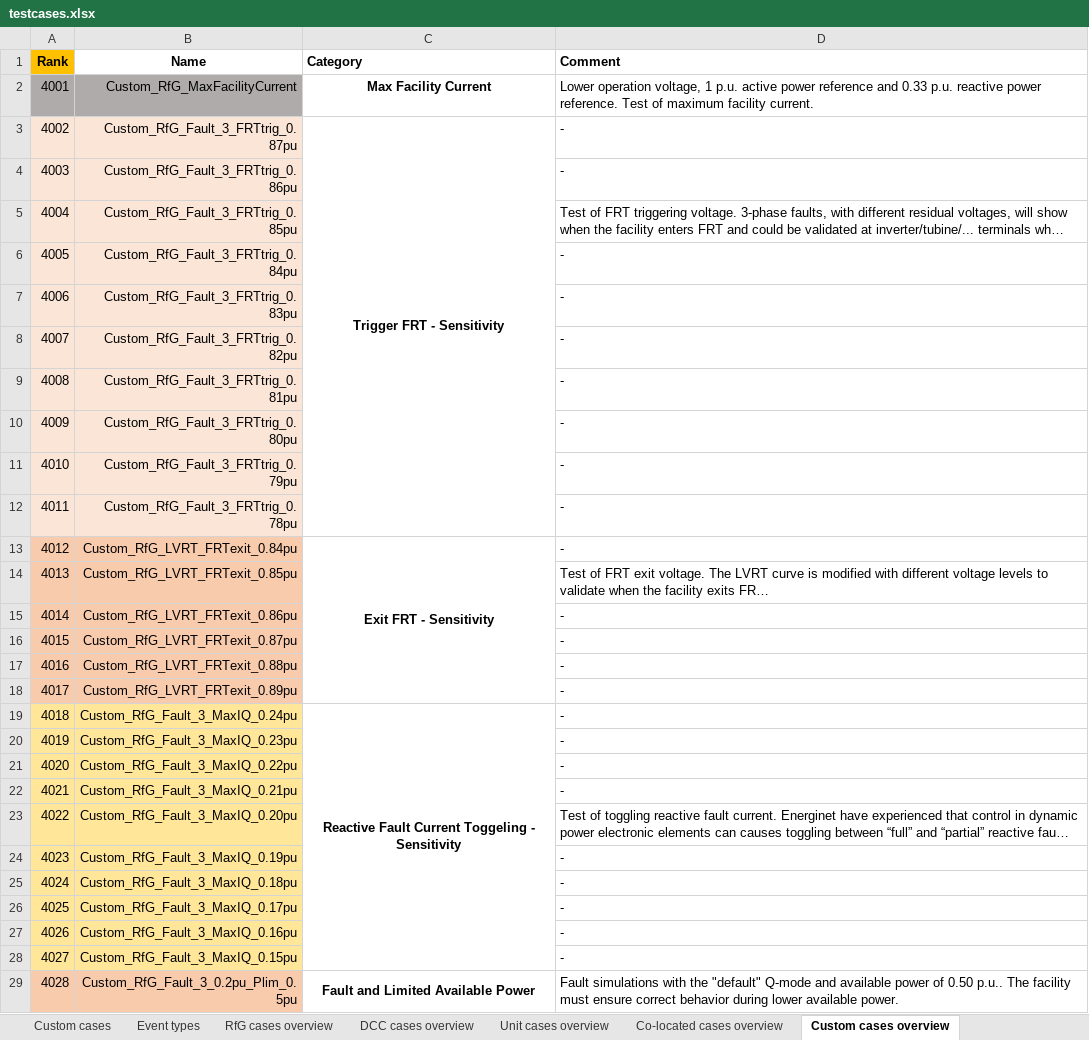
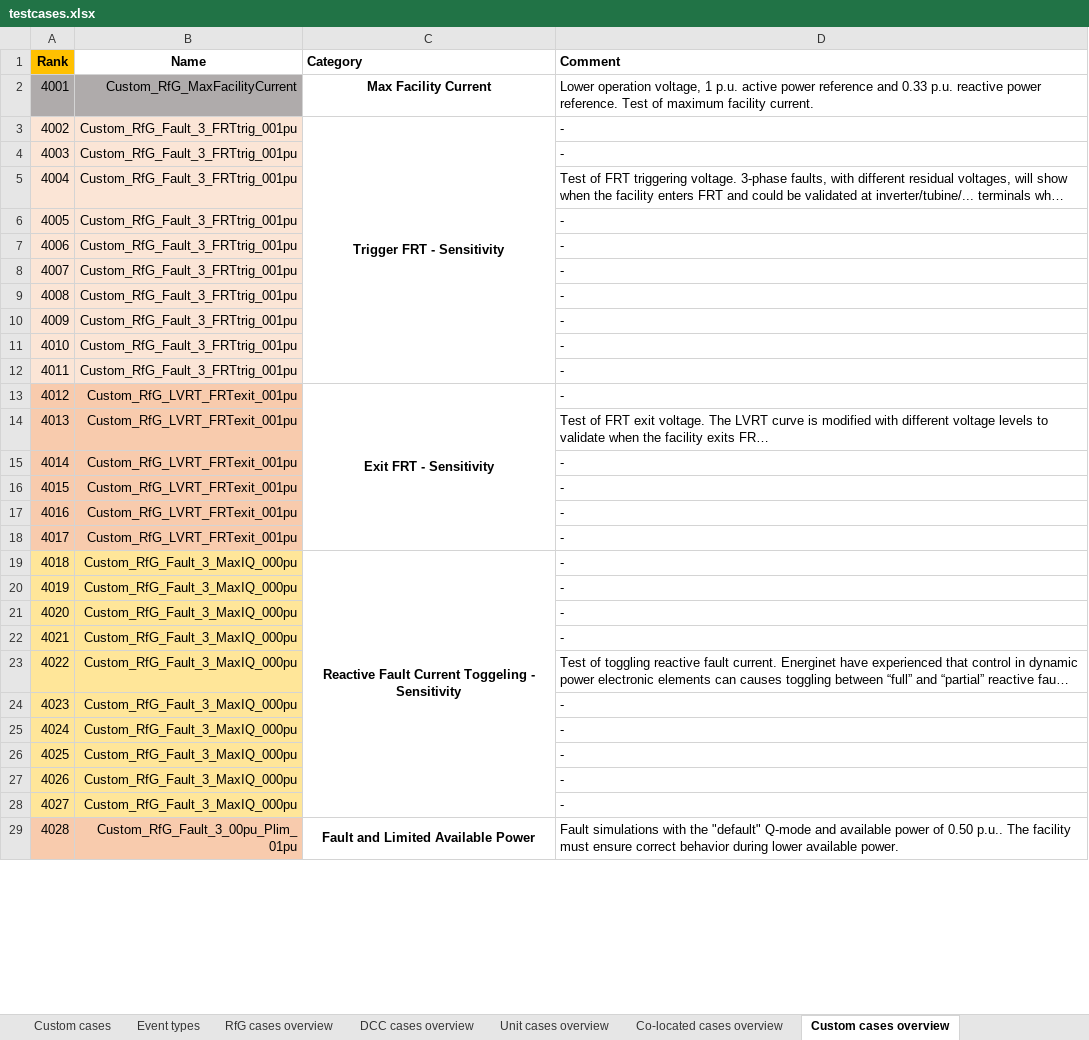
Before and after one commit to Energinet-SimTools/MTB, an Excel workbook: testcases.xlsx, sheet Custom cases overview, drawn as a sheet; only a part is shown; long unchanged cells end in …; values as stored, in another font and other column widths than the file's, no borders; the diff covers the shown part only; the diff names each change by its address in the sheet, - before the commit and + after, or states it on an @@ line.

```diff
--- a/testcases.xlsx (sheet Custom cases overview)
+++ b/testcases.xlsx (sheet Custom cases overview)
-B3 (Name): Custom_RfG_Fault_3_FRTtrig_0.87pu
+B3 (Name): Custom_RfG_Fault_3_FRTtrig_001pu
-B4 (Name): Custom_RfG_Fault_3_FRTtrig_0.86pu
+B4 (Name): Custom_RfG_Fault_3_FRTtrig_001pu
-B5 (Name): Custom_RfG_Fault_3_FRTtrig_0.85pu
+B5 (Name): Custom_RfG_Fault_3_FRTtrig_001pu
-B6 (Name): Custom_RfG_Fault_3_FRTtrig_0.84pu
+B6 (Name): Custom_RfG_Fault_3_FRTtrig_001pu
-B7 (Name): Custom_RfG_Fault_3_FRTtrig_0.83pu
+B7 (Name): Custom_RfG_Fault_3_FRTtrig_001pu
-B8 (Name): Custom_RfG_Fault_3_FRTtrig_0.82pu
+B8 (Name): Custom_RfG_Fault_3_FRTtrig_001pu
-B9 (Name): Custom_RfG_Fault_3_FRTtrig_0.81pu
+B9 (Name): Custom_RfG_Fault_3_FRTtrig_001pu
-B10 (Name): Custom_RfG_Fault_3_FRTtrig_0.80pu
+B10 (Name): Custom_RfG_Fault_3_FRTtrig_001pu
-B11 (Name): Custom_RfG_Fault_3_FRTtrig_0.79pu
+B11 (Name): Custom_RfG_Fault_3_FRTtrig_001pu
-B12 (Name): Custom_RfG_Fault_3_FRTtrig_0.78pu
+B12 (Name): Custom_RfG_Fault_3_FRTtrig_001pu
-B13 (Name): Custom_RfG_LVRT_FRTexit_0.84pu
+B13 (Name): Custom_RfG_LVRT_FRTexit_001pu
-B14 (Name): Custom_RfG_LVRT_FRTexit_0.85pu
+B14 (Name): Custom_RfG_LVRT_FRTexit_001pu
-B15 (Name): Custom_RfG_LVRT_FRTexit_0.86pu
+B15 (Name): Custom_RfG_LVRT_FRTexit_001pu
-B16 (Name): Custom_RfG_LVRT_FRTexit_0.87pu
+B16 (Name): Custom_RfG_LVRT_FRTexit_001pu
-B17 (Name): Custom_RfG_LVRT_FRTexit_0.88pu
+B17 (Name): Custom_RfG_LVRT_FRTexit_001pu
-B18 (Name): Custom_RfG_LVRT_FRTexit_0.89pu
+B18 (Name): Custom_RfG_LVRT_FRTexit_001pu
-B19 (Name): Custom_RfG_Fault_3_MaxIQ_0.24pu
+B19 (Name): Custom_RfG_Fault_3_MaxIQ_000pu
-B20 (Name): Custom_RfG_Fault_3_MaxIQ_0.23pu
+B20 (Name): Custom_RfG_Fault_3_MaxIQ_000pu
-B21 (Name): Custom_RfG_Fault_3_MaxIQ_0.22pu
+B21 (Name): Custom_RfG_Fault_3_MaxIQ_000pu
-B22 (Name): Custom_RfG_Fault_3_MaxIQ_0.21pu
+B22 (Name): Custom_RfG_Fault_3_MaxIQ_000pu
-B23 (Name): Custom_RfG_Fault_3_MaxIQ_0.20pu
+B23 (Name): Custom_RfG_Fault_3_MaxIQ_000pu
-B24 (Name): Custom_RfG_Fault_3_MaxIQ_0.19pu
+B24 (Name): Custom_RfG_Fault_3_MaxIQ_000pu
-B25 (Name): Custom_RfG_Fault_3_MaxIQ_0.18pu
+B25 (Name): Custom_RfG_Fault_3_MaxIQ_000pu
-B26 (Name): Custom_RfG_Fault_3_MaxIQ_0.17pu
+B26 (Name): Custom_RfG_Fault_3_MaxIQ_000pu
-B27 (Name): Custom_RfG_Fault_3_MaxIQ_0.16pu
+B27 (Name): Custom_RfG_Fault_3_MaxIQ_000pu
-B28 (Name): Custom_RfG_Fault_3_MaxIQ_0.15pu
+B28 (Name): Custom_RfG_Fault_3_MaxIQ_000pu
-B29 (Name): Custom_RfG_Fault_3_0.2pu_Plim_0.5pu
+B29 (Name): Custom_RfG_Fault_3_00pu_Plim_01pu
```
Also changed, not shown: 59 edited cells elsewhere in this sheet, sheet Custom cases, sheet RfG cases, sheet DCC cases, sheet Event types.
